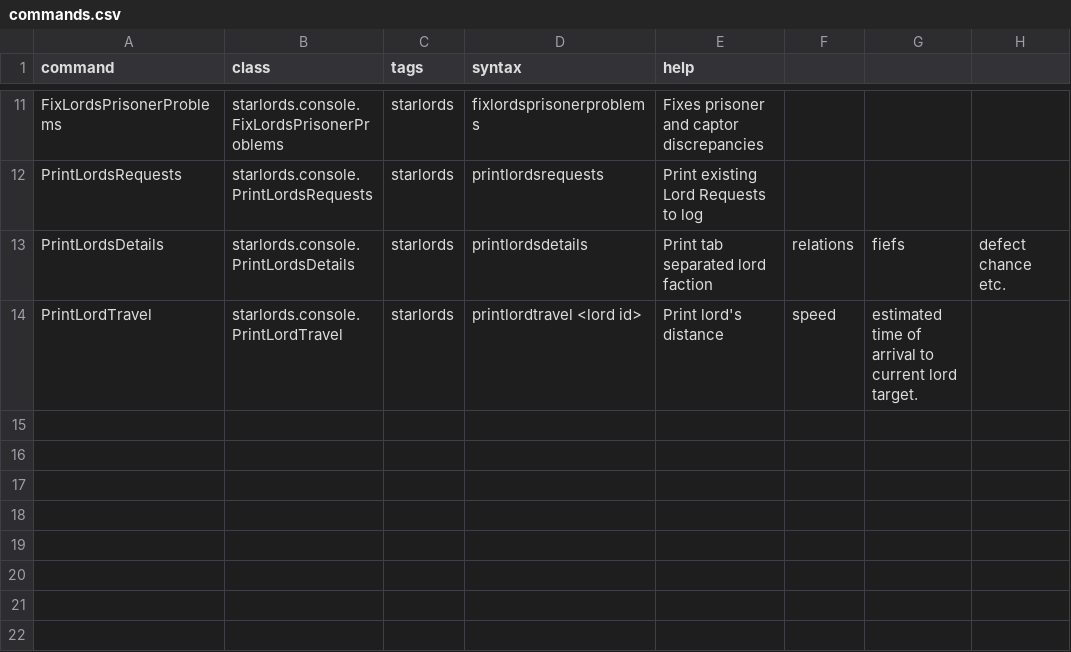
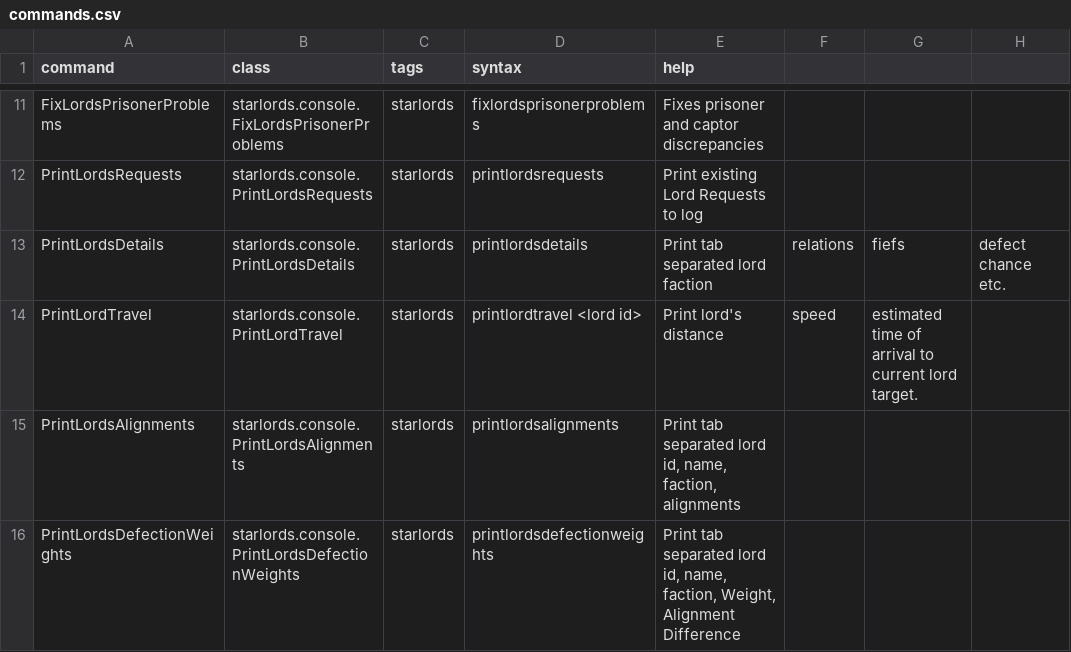
Before and after one commit to Alaricdragon/Starlords_Temp, a CSV file: data/console/commands.csv, drawn as a sheet; only a part is shown, gaps mark what is left out; the diff names each change by its address in the sheet, - before the commit and + after, or states it on an @@ line.

Commit message:
- Added Lord alignments if Nexerelin is present - Added consoler commands PrintLordsAlignments and PrintLordsDefectionWeights - fixed issue with defection chance logic

```diff
--- a/data/console/commands.csv
+++ b/data/console/commands.csv
+row 15: PrintLordsAlignments | starlords.console.PrintLordsAlignments | starlords | printlordsalignments | Print tab separated lord id, name, faction, alignments
+row 16: PrintLordsDefectionWeights | starlords.console.PrintLordsDefectionWeights | starlords | printlordsdefectionweights | Print tab separated lord id, name, faction, Weight, Alignment Difference
```
Also changed, not shown: 6 other files.
